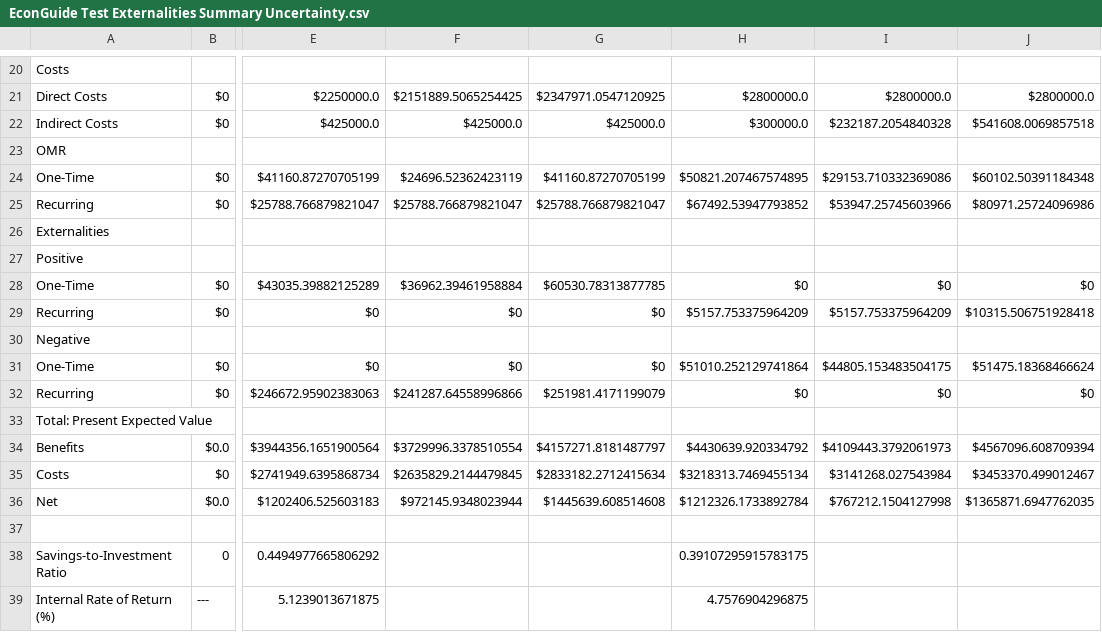
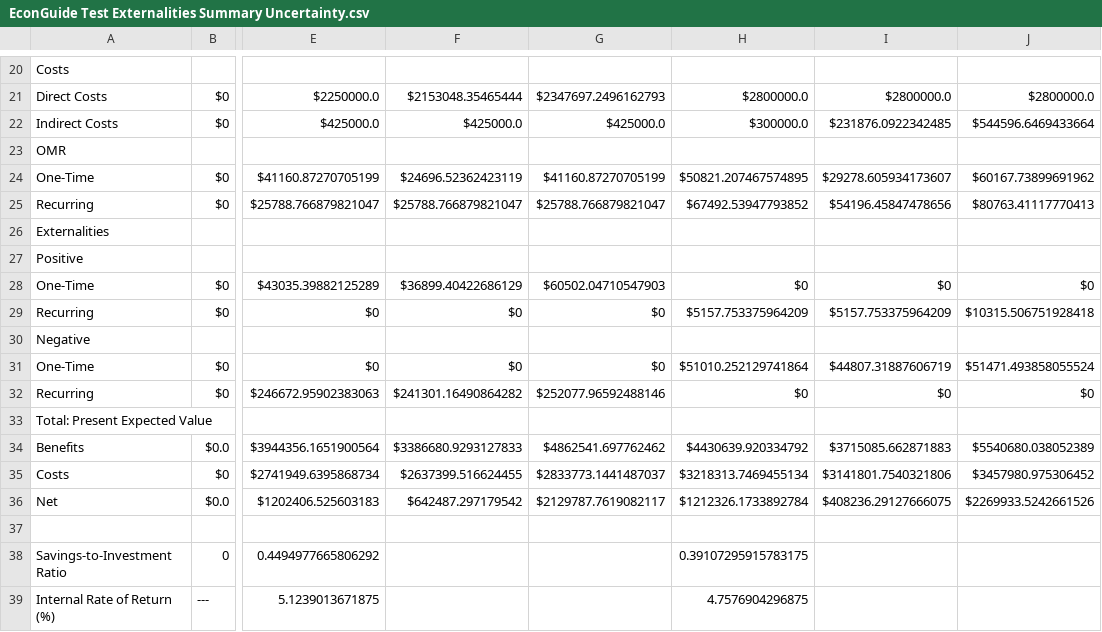
Before and after one commit to usnistgov/Economic-Resilience-Guide, a CSV file: Summary Files/EconGuide Test Externalities Summary Uncertainty.csv, drawn as a sheet; only a part is shown, gaps mark what is left out; the diff covers the shown part only; the diff names each change by its address in the sheet, - before the commit and + after, or states it on an @@ line.

```diff
--- a/Summary Files/EconGuide Test Externalities Summary Uncertainty.csv
+++ b/Summary Files/EconGuide Test Externalities Summary Uncertainty.csv
-F21: $2151889.5065254425
+F21: $2153048.35465444
-G21: $2347971.0547120925
+G21: $2347697.2496162793
-I22: $232187.2054840328
+I22: $231876.0922342485
-J22: $541608.0069857518
+J22: $544596.6469433664
-I24: $29153.710332369086
+I24: $29278.605934173607
-J24: $60102.50391184348
+J24: $60167.73899691962
-I25: $53947.25745603966
+I25: $54196.45847478656
-J25: $80971.25724096986
+J25: $80763.41117770413
-F28: $36962.39461958884
+F28: $36899.40422686129
-G28: $60530.78313877785
+G28: $60502.04710547903
-I31: $44805.153483504175
+I31: $44807.31887606719
-J31: $51475.18368466624
+J31: $51471.493858055524
-F32: $241287.64558996866
+F32: $241301.16490864282
-G32: $251981.4171199079
+G32: $252077.96592488146
-F34: $3729996.3378510554
+F34: $3386680.9293127833
-G34: $4157271.8181487797
+G34: $4862541.697762462
-I34: $4109443.3792061973
+I34: $3715085.662871883
-J34: $4567096.608709394
+J34: $5540680.038052389
-F35: $2635829.2144479845
+F35: $2637399.516624455
-G35: $2833182.2712415634
+G35: $2833773.1441487037
-I35: $3141268.027543984
+I35: $3141801.7540321806
-J35: $3453370.499012467
+J35: $3457980.975306452
-F36: $972145.9348023944
+F36: $642487.297179542
-G36: $1445639.608514608
+G36: $2129787.7619082117
-I36: $767212.1504127998
+I36: $408236.29127666075
-J36: $1365871.6947762035
+J36: $2269933.5242661526
```
Also changed, not shown: 32 edited cells elsewhere in this file, 11 other files.
